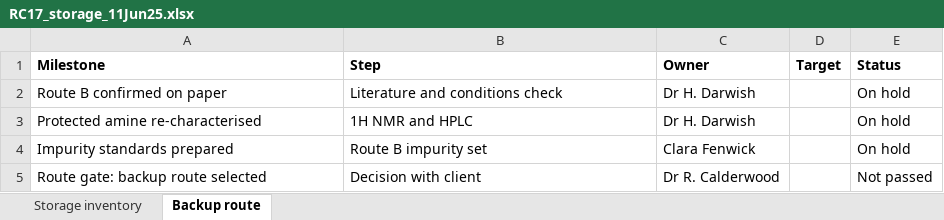
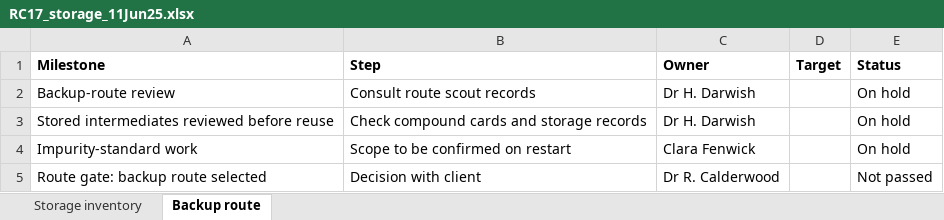
Before and after one commit to 60xAI/portco-mock-dataset, an Excel workbook: output/archive/VellacombeData/Clients/RC17/VD-25-066/Routes/Paused/RC17_storage_11Jun25.xlsx, sheet Backup route, drawn as a sheet; values as stored, in another font and other column widths than the file's, no borders; the diff names each change by its address in the sheet, - before the commit and + after, or states it on an @@ line.

Commit message:
Stage 8 review fixes: A-020

```diff
--- a/output/archive/VellacombeData/Clients/RC17/VD-25-066/Routes/Paused/RC17_storage_11Jun25.xlsx (sheet Backup route)
+++ b/output/archive/VellacombeData/Clients/RC17/VD-25-066/Routes/Paused/RC17_storage_11Jun25.xlsx (sheet Backup route)
-A2 (Milestone): Route B confirmed on paper
+A2 (Milestone): Backup-route review
-B2 (Step): Literature and conditions check
+B2 (Step): Consult route scout records
-A3 (Milestone): Protected amine re-characterised
+A3 (Milestone): Stored intermediates reviewed before reuse
-B3 (Step): 1H NMR and HPLC
+B3 (Step): Check compound cards and storage records
-A4 (Milestone): Impurity standards prepared
+A4 (Milestone): Impurity-standard work
-B4 (Step): Route B impurity set
+B4 (Step): Scope to be confirmed on restart
```
Also changed, not shown: sheet Storage inventory, 1 other file.
